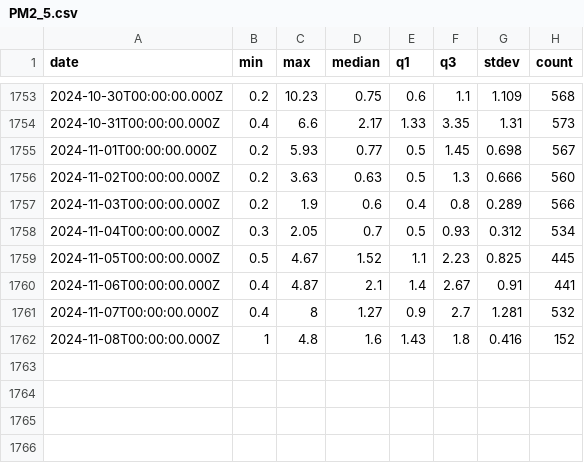
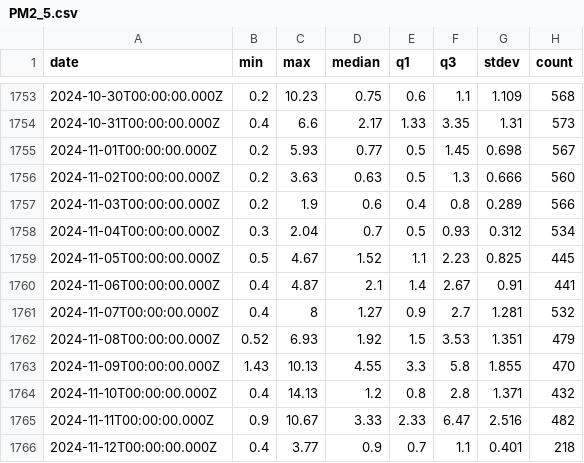
Before and after one commit to elli-teu/mlfs_lab1, a CSV file: data/PM2_5.csv, drawn as a sheet; only a part is shown, gaps mark what is left out.

Commit message:
Added today

```diff
--- a/data/PM2_5.csv
+++ b/data/PM2_5.csv
@@ -1757,3 +1757,3 @@ date,min,max,median,q1,q3,stdev,count
 2024-11-03T00:00:00.000Z,0.2,1.9,0.6,0.4,0.8,0.289,566
-2024-11-04T00:00:00.000Z,0.3,2.05,0.7,0.5,0.93,0.312,534
+2024-11-04T00:00:00.000Z,0.3,2.04,0.7,0.5,0.93,0.312,534
 2024-11-05T00:00:00.000Z,0.5,4.67,1.52,1.1,2.23,0.825,445
@@ -1761,2 +1761,6 @@ date,min,max,median,q1,q3,stdev,count
 2024-11-07T00:00:00.000Z,0.4,8,1.27,0.9,2.7,1.281,532
-2024-11-08T00:00:00.000Z,1,4.8,1.6,1.43,1.8,0.416,152
+2024-11-08T00:00:00.000Z,0.52,6.93,1.92,1.5,3.53,1.351,479
+2024-11-09T00:00:00.000Z,1.43,10.13,4.55,3.3,5.8,1.855,470
+2024-11-10T00:00:00.000Z,0.4,14.13,1.2,0.8,2.8,1.371,432
+2024-11-11T00:00:00.000Z,0.9,10.67,3.33,2.33,6.47,2.516,482
+2024-11-12T00:00:00.000Z,0.4,3.77,0.9,0.7,1.1,0.401,218
```
